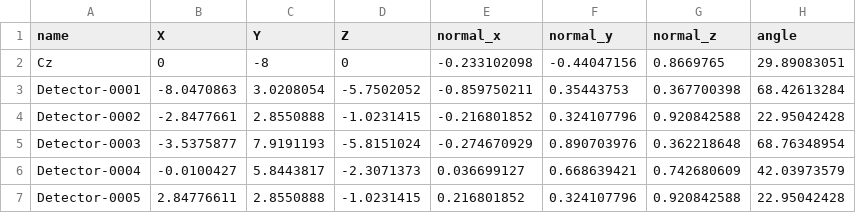
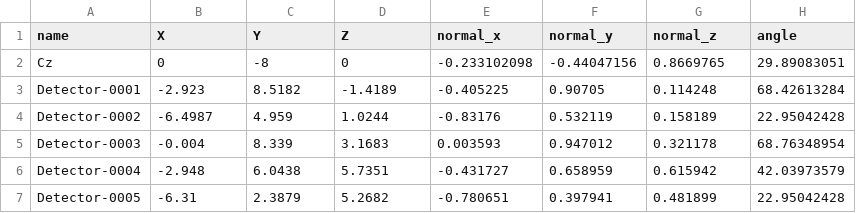
Before and after one commit to ouhscgl/prcNIR, a CSV file: configs/nirscout_optode_data_geom.csv, drawn as a sheet; only a part is shown; the diff covers the shown part only.

```diff
--- a/configs/nirscout_optode_data_geom.csv
+++ b/configs/nirscout_optode_data_geom.csv
@@ -2,6 +2,6 @@ name,X,Y,Z,normal_x,normal_y,normal_z,angle
 Cz,0,-8,0,-0.233102098,-0.44047156,0.8669765,29.89083051
-Detector-0001,-8.0470863,3.0208054,-5.7502052,-0.859750211,0.35443753,0.367700398,68.42613284
-Detector-0002,-2.8477661,2.8550888,-1.0231415,-0.216801852,0.324107796,0.920842588,22.95042428
-Detector-0003,-3.5375877,7.9191193,-5.8151024,-0.274670929,0.890703976,0.362218648,68.76348954
-Detector-0004,-0.0100427,5.8443817,-2.3071373,0.036699127,0.668639421,0.742680609,42.03973579
-Detector-0005,2.84776611,2.8550888,-1.0231415,0.216801852,0.324107796,0.920842588,22.95042428
+Detector-0001,-2.923,8.5182,-1.4189,-0.405225,0.90705,0.114248,68.42613284
+Detector-0002,-6.4987,4.959,1.0244,-0.83176,0.532119,0.158189,22.95042428
+Detector-0003,-0.004,8.339,3.1683,0.003593,0.947012,0.321178,68.76348954
+Detector-0004,-2.948,6.0438,5.7351,-0.431727,0.658959,0.615942,42.03973579
+Detector-0005,-6.31,2.3879,5.2682,-0.780651,0.397941,0.481899,22.95042428
```
Also changed, not shown: 162 edited cells elsewhere in this file, configs/nirscout_optode_data_link.csv, 5 other files.
